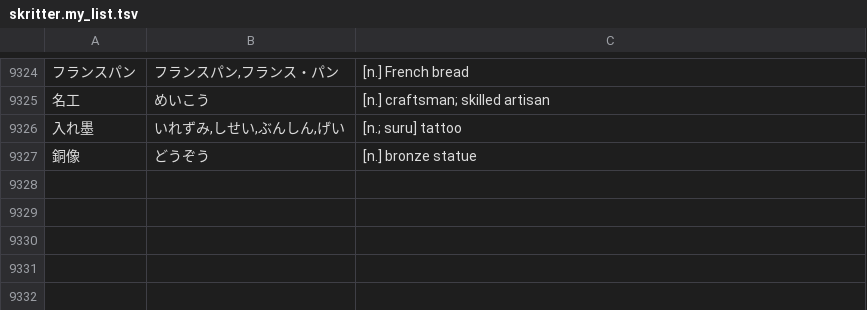
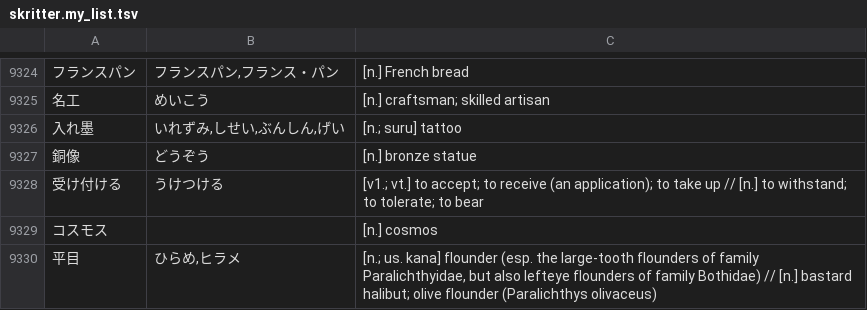
Before and after one commit to attilammagyar/jp-flashcards, a TSV file: skritter/skritter.my_list.tsv, drawn as a sheet; only a part is shown, gaps mark what is left out.

Commit message:
add words to Skritter from NHK Easy News

```diff
--- a/skritter/skritter.my_list.tsv
+++ b/skritter/skritter.my_list.tsv
@@ -9327 +9327,4 @@
 銅像	どうぞう	[n.] bronze statue
+受け付ける	うけつける	[v1.; vt.] to accept; to receive (an application); to take up // [n.] to withstand; to tolerate; to bear
+コスモス		[n.] cosmos
+平目	ひらめ,ヒラメ	[n.; us. kana] flounder (esp. the large-tooth flounders of family Paralichthyidae, but also lefteye flounders of family Bothidae) // [n.] bastard halibut; olive flounder (Paralichthys olivaceus)
```
Also changed, not shown: skritter/yomikata_blacklist.tsv.
